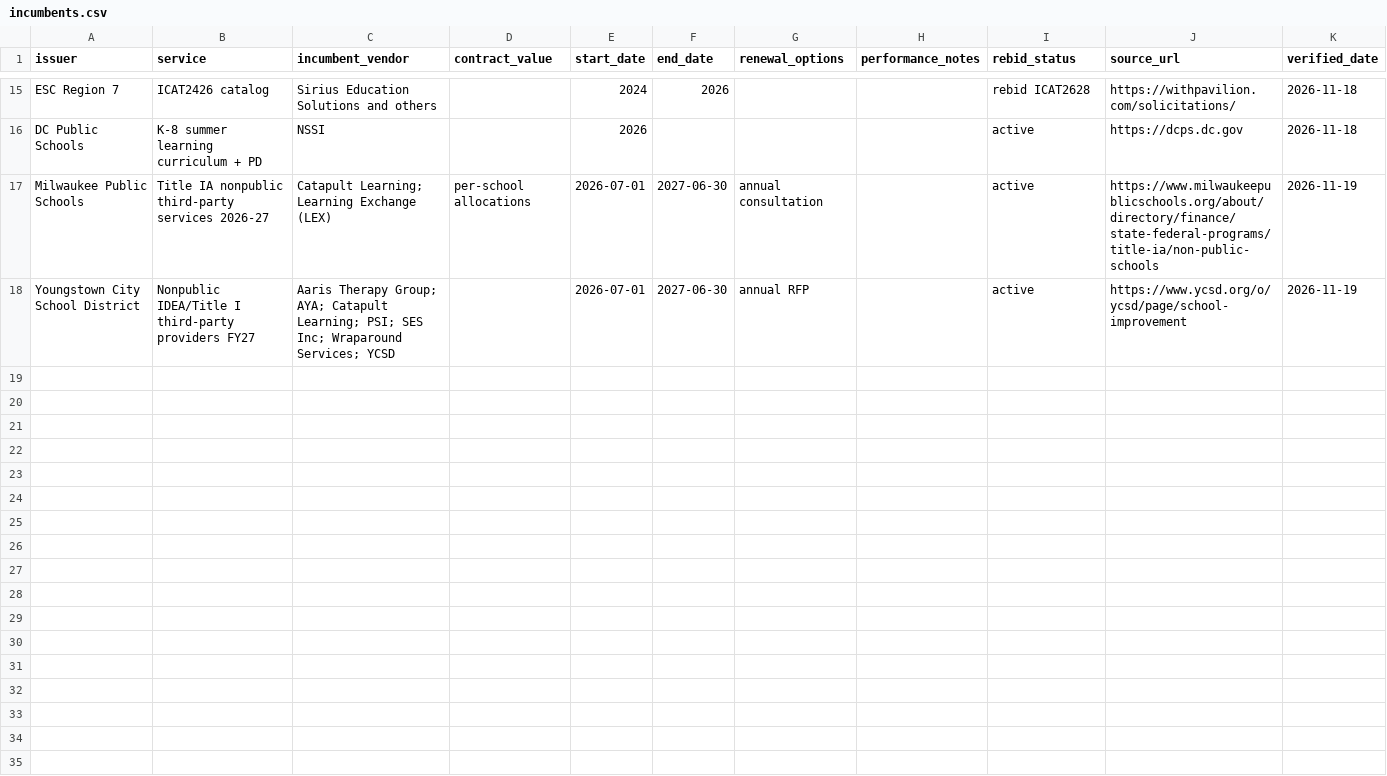
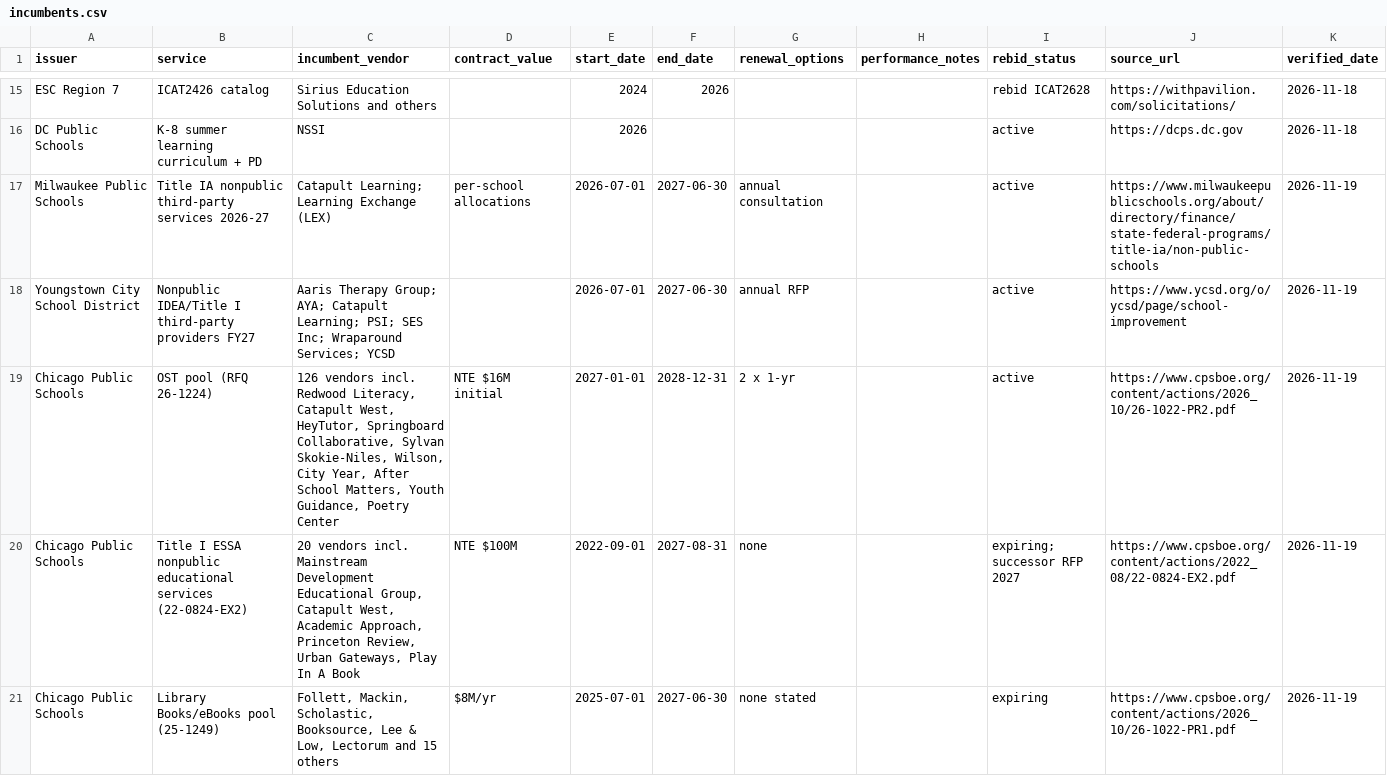
Before and after one commit to dames1431-design/BRR-Dashboard, a CSV file: procurement-watch/libraries/incumbents.csv, drawn as a sheet; only a part is shown, gaps mark what is left out; the diff covers the shown part only.

```diff
--- a/procurement-watch/libraries/incumbents.csv
+++ b/procurement-watch/libraries/incumbents.csv
@@ -18 +18,4 @@ Milwaukee Public Schools,Title IA nonpublic third-party services 2026-27,Catapul
 Youngstown City School District,Nonpublic IDEA/Title I third-party providers FY27,Aaris Therapy Group; AYA; Catapult Learning; PSI; SES Inc; Wraparound Services; YCSD,,2026-07-01,2027-06-30,annual RFP,,active,https://www.ycsd.org/o/ycsd/page/school-improvement,2026-11-19
+Chicago Public Schools,OST pool (RFQ 26-1224),"126 vendors incl. Redwood Literacy, Catapult West, HeyTutor, Springboard Collaborative, Sylvan Skokie-Niles, Wilson, City Year, After School Matters, Youth Guidance, Poetry Center",NTE $16M initial,2027-01-01,2028-12-31,2 x 1-yr,,active,https://www.cpsboe.org/content/actions/2026_10/26-1022-PR2.pdf,2026-11-19
+Chicago Public Schools,Title I ESSA nonpublic educational services (22-0824-EX2),"20 vendors incl. Mainstream Development Educational Group, Catapult West, Academic Approach, Princeton Review, Urban Gateways, Play In A Book",NTE $100M,2022-09-01,2027-08-31,none,,expiring; successor RFP 2027,https://www.cpsboe.org/content/actions/2022_08/22-0824-EX2.pdf,2026-11-19
+Chicago Public Schools,Library Books/eBooks pool (25-1249),"Follett, Mackin, Scholastic, Booksource, Lee & Low, Lectorum and 15 others",$8M/yr,2025-07-01,2027-06-30,none stated,,expiring,https://www.cpsboe.org/content/actions/2026_10/26-1022-PR1.pdf,2026-11-19
```
Also changed, not shown: 6 added rows elsewhere in this file, procurement-watch/ledgers/amendment_log.csv, procurement-watch/ledgers/award_subcontract_ledger.csv, 9 other files.
